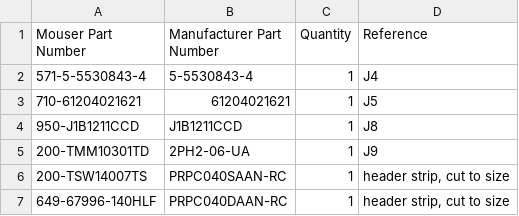
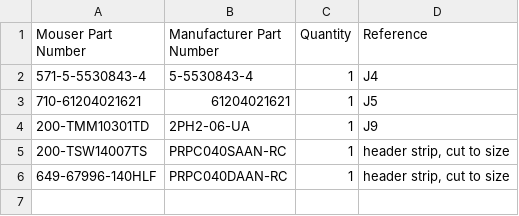
Before and after one commit to acwright/6502-DEV, a CSV file: BOM/DEV Board/Rev 1.0/mouser-through-hole.csv, drawn as a sheet; the diff names each change by its address in the sheet, - before the commit and + after, or states it on an @@ line.

```diff
--- a/BOM/DEV Board/Rev 1.0/mouser-through-hole.csv
+++ b/BOM/DEV Board/Rev 1.0/mouser-through-hole.csv
-row 4: 950-J1B1211CCD | J1B1211CCD | 1 | J8
```
Also changed, not shown: BOM/DEV Board/Rev 1.0/mouser.csv, 3 other files.
